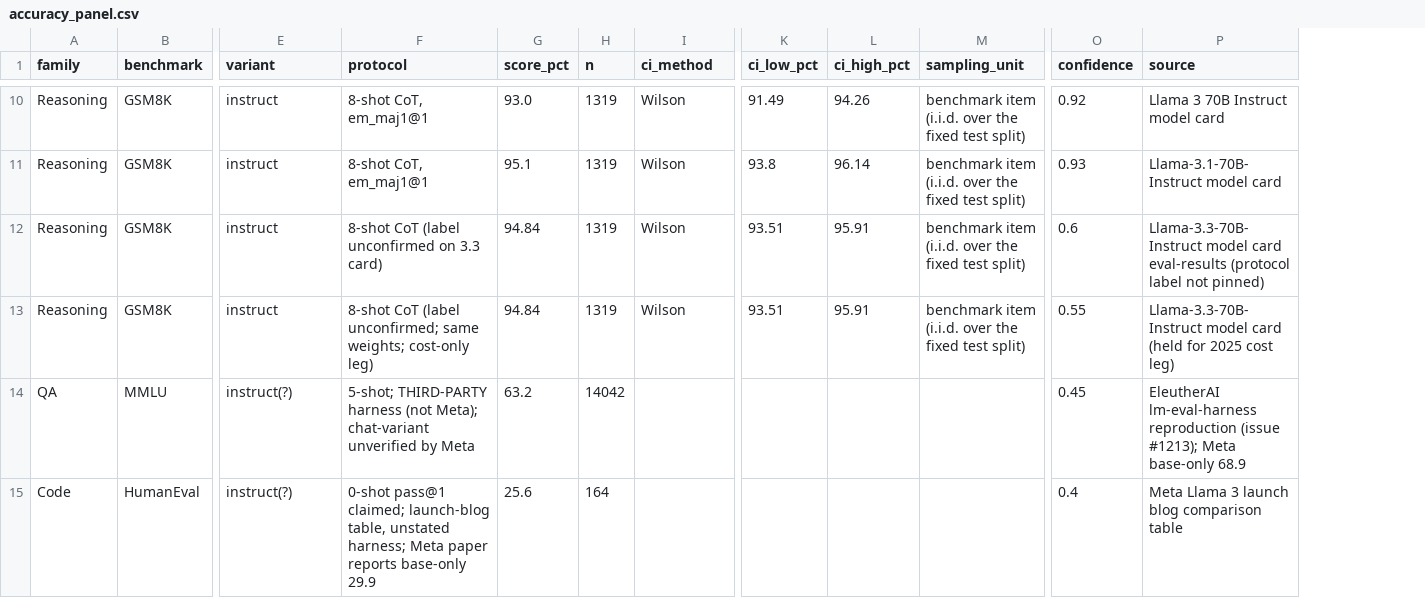
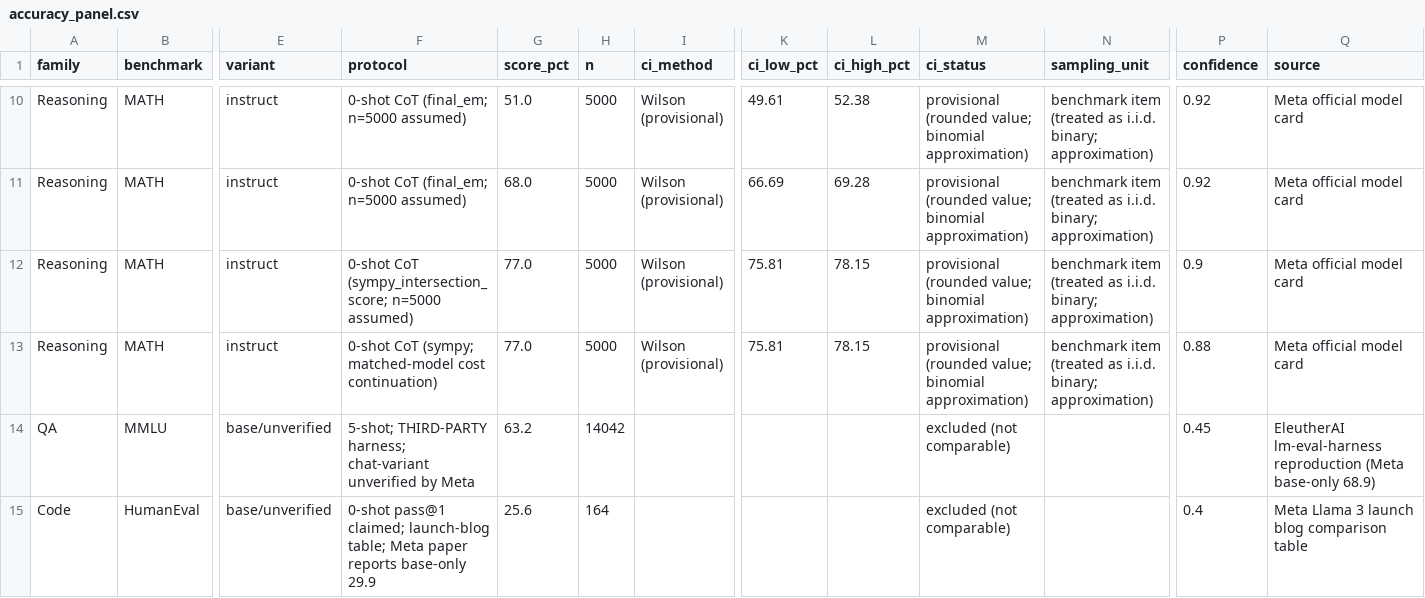
Before and after one commit to apmorey93/lci-paper, a CSV file: data/evals/accuracy_panel.csv, drawn as a sheet; only a part is shown, gaps mark what is left out; addresses are those after the commit; the diff covers the shown part only; the diff names each change by its address in the sheet, - before the commit and + after, or states it on an @@ line.

```diff
--- a/data/evals/accuracy_panel.csv
+++ b/data/evals/accuracy_panel.csv
+column M (ci_status), rows 10-15: provisional (rounded value; binomial approximation) | provisional (rounded value; binomial approximation) | provisional (rounded value; binomial approximation) | provisional (rounded value; binomial approximation) | excluded (not comparable) | excluded (not comparable)
-B10:B13 (benchmark): GSM8K
+B10:B13 (benchmark): MATH
-F10:F11 (protocol): 8-shot CoT, em_maj1@1
+F10:F11 (protocol): 0-shot CoT (final_em; n=5000 assumed)
-G10 (score_pct): 93.0
+G10 (score_pct): 51.0
-H10:H13 (n): 1319
+H10:H13 (n): 5000
-I10:I13 (ci_method): Wilson
+I10:I13 (ci_method): Wilson (provisional)
-K10 (ci_low_pct): 91.49
+K10 (ci_low_pct): 49.61
-L10 (ci_high_pct): 94.26
+L10 (ci_high_pct): 52.38
-N10:N13 (sampling_unit): benchmark item (i.i.d. over the fixed test split)
+N10:N13 (sampling_unit): benchmark item (treated as i.i.d. binary; approximation)
-Q10 (source): Llama 3 70B Instruct model card
+Q10 (source): Meta official model card
-G11 (score_pct): 95.1
+G11 (score_pct): 68.0
-K11 (ci_low_pct): 93.8
+K11 (ci_low_pct): 66.69
-L11 (ci_high_pct): 96.14
+L11 (ci_high_pct): 69.28
-P11 (confidence): 0.93
+P11 (confidence): 0.92
-Q11 (source): Llama-3.1-70B-Instruct model card
+Q11 (source): Meta official model card
-F12 (protocol): 8-shot CoT (label unconfirmed on 3.3 card)
+F12 (protocol): 0-shot CoT (sympy_intersection_score; n=5000 assumed)
-G12:G13 (score_pct): 94.84
+G12:G13 (score_pct): 77.0
-K12:K13 (ci_low_pct): 93.51
+K12:K13 (ci_low_pct): 75.81
-L12:L13 (ci_high_pct): 95.91
+L12:L13 (ci_high_pct): 78.15
-P12 (confidence): 0.6
+P12 (confidence): 0.9
-Q12 (source): Llama-3.3-70B-Instruct model card eval-results (protocol label not pinned)
+Q12 (source): Meta official model card
-F13 (protocol): 8-shot CoT (label unconfirmed; same weights; cost-only leg)
+F13 (protocol): 0-shot CoT (sympy; matched-model cost continuation)
-P13 (confidence): 0.55
+P13 (confidence): 0.88
-Q13 (source): Llama-3.3-70B-Instruct model card (held for 2025 cost leg)
+Q13 (source): Meta official model card
-E14:E15 (variant): instruct(?)
+E14:E15 (variant): base/unverified
-F14 (protocol): 5-shot; THIRD-PARTY harness (not Meta); chat-variant unverified…
+F14 (protocol): 5-shot; THIRD-PARTY harness; chat-variant unverified…
-Q14 (source): …lm-eval-harness reproduction (issue #1213); Meta base-only 68.9
+Q14 (source): …lm-eval-harness reproduction (Meta base-only 68.9)
-F15 (protocol): …claimed; launch-blog table, unstated harness; Meta paper…
+F15 (protocol): …claimed; launch-blog table; Meta paper…
```
Also changed, not shown: 66 edited cells elsewhere in this file, 2 other files.
